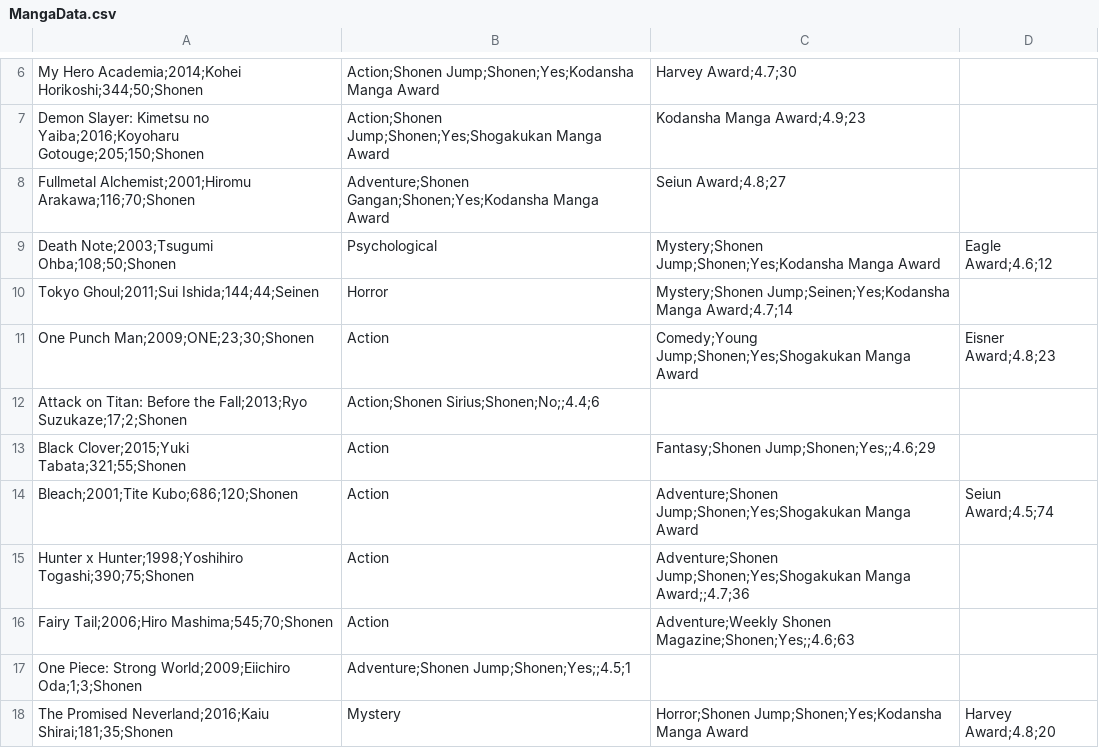
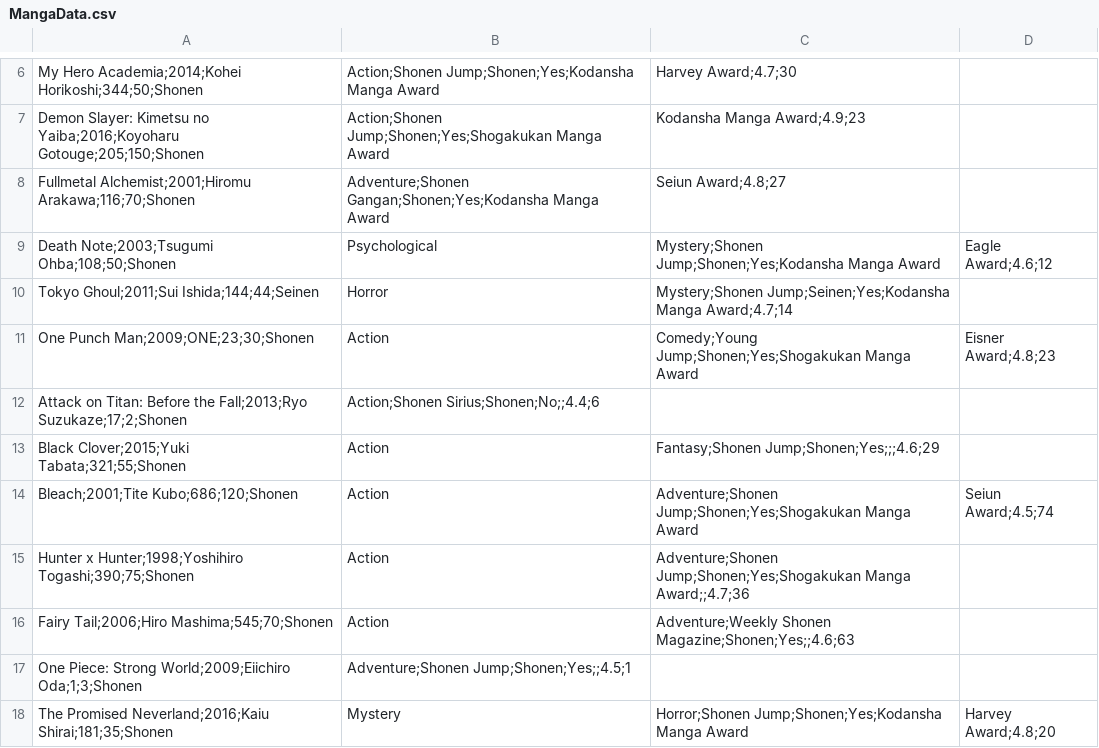
Before and after one commit to AsukaaNao/datasets, a CSV file: MangaData.csv, drawn as a sheet; only a part is shown, gaps mark what is left out.

Commit message:
Update MangaData.csv

```diff
--- a/MangaData.csv
+++ b/MangaData.csv
@@ -12,3 +12,3 @@ One Punch Man;2009;ONE;23;30;Shonen, Action, Comedy;Young Jump;Shonen;Yes;Shogak
 Attack on Titan: Before the Fall;2013;Ryo Suzukaze;17;2;Shonen, Action;Shonen Sirius;Shonen;No;;4.4;6
-Black Clover;2015;Yuki Tabata;321;55;Shonen, Action, Fantasy;Shonen Jump;Shonen;Yes;;4.6;29
+Black Clover;2015;Yuki Tabata;321;55;Shonen, Action, Fantasy;Shonen Jump;Shonen;Yes;;;4.6;29
 Bleach;2001;Tite Kubo;686;120;Shonen, Action, Adventure;Shonen Jump;Shonen;Yes;Shogakukan Manga Award, Seiun Award;4.5;74
```
